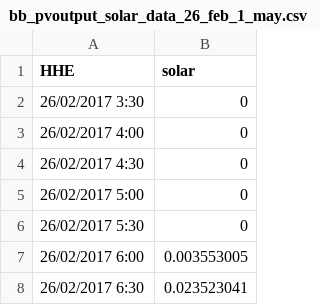
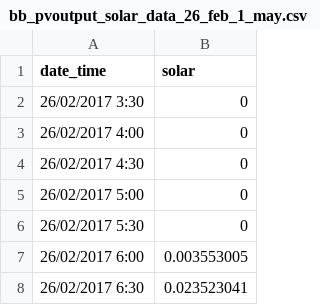
Before and after one commit to luke-marshall/embedded-network-model, a CSV file: data/bb_pvoutput_solar_data_26_feb_1_may.csv, drawn as a sheet; only a part is shown.

Commit message:
chanbged HHE to date_time

```diff
--- a/data/bb_pvoutput_solar_data_26_feb_1_may.csv
+++ b/data/bb_pvoutput_solar_data_26_feb_1_may.csv
@@ -1,2 +1,2 @@
-HHE,solar
+date_time,solar
 26/02/2017 3:30,0
```
Also changed, not shown: 2 other files.
